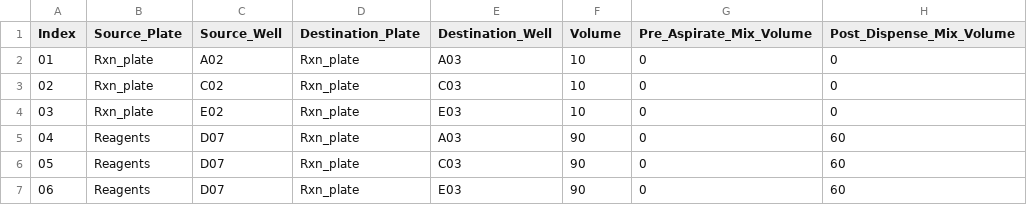
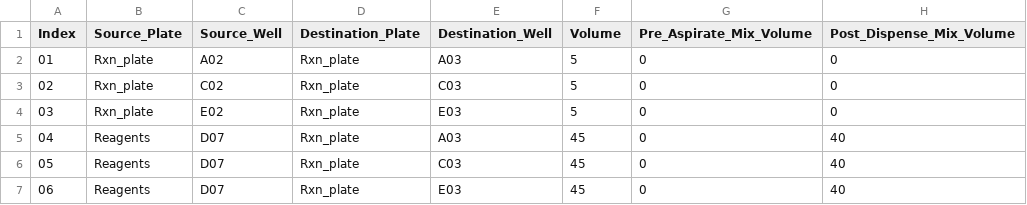
Before and after one commit to cobanbrooks/AutoLab, a CSV file: worklists/PrimerTransfer_Wklist.csv, drawn as a sheet.

Commit message:
worklist updates

```diff
--- a/worklists/PrimerTransfer_Wklist.csv
+++ b/worklists/PrimerTransfer_Wklist.csv
@@ -1,7 +1,7 @@
 Index,Source_Plate,Source_Well,Destination_Plate,Destination_Well,Volume,Pre_Aspirate_Mix_Volume,Post_Dispense_Mix_Volume
-01,Rxn_plate,A02,Rxn_plate,A03,10,0,0
-02,Rxn_plate,C02,Rxn_plate,C03,10,0,0
-03,Rxn_plate,E02,Rxn_plate,E03,10,0,0
-04,Reagents,D07,Rxn_plate,A03,90,0,60
-05,Reagents,D07,Rxn_plate,C03,90,0,60
-06,Reagents,D07,Rxn_plate,E03,90,0,60
+01,Rxn_plate,A02,Rxn_plate,A03,5,0,0
+02,Rxn_plate,C02,Rxn_plate,C03,5,0,0
+03,Rxn_plate,E02,Rxn_plate,E03,5,0,0
+04,Reagents,D07,Rxn_plate,A03,45,0,40
+05,Reagents,D07,Rxn_plate,C03,45,0,40
+06,Reagents,D07,Rxn_plate,E03,45,0,40
```
Also changed, not shown: worklists/Assay_substrate.csv, worklists/TXTL_Wklist.csv, 2 other files.
